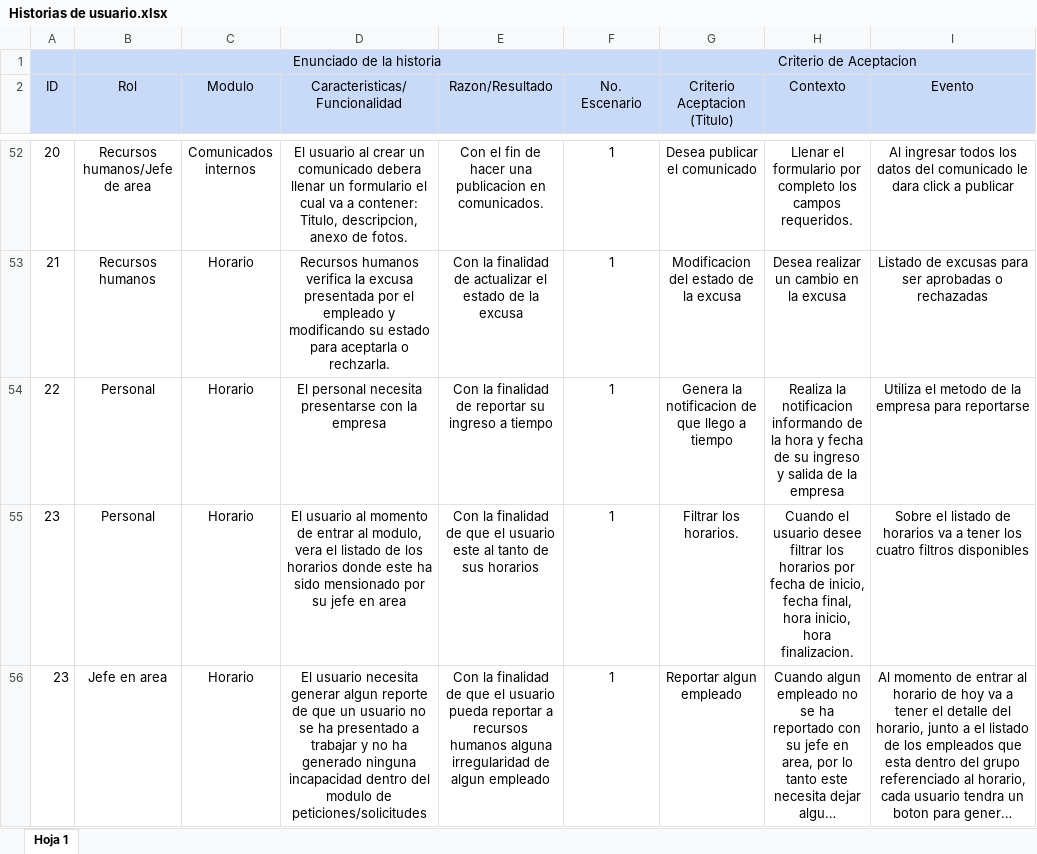
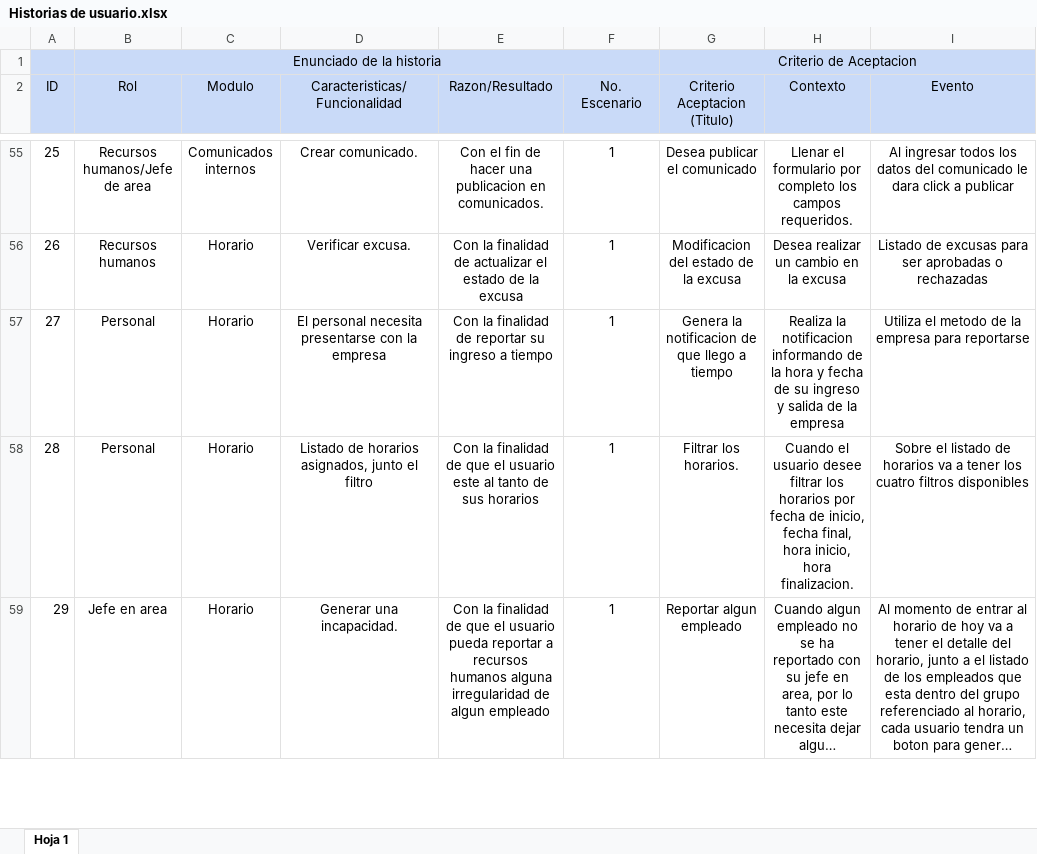
Before and after one commit to GRHsolutions/grh_solutions, an Excel workbook: Documentacion/Historias de usuario.xlsx, sheet Hoja 1, drawn as a sheet; only a part is shown, gaps mark what is left out; long unchanged cells end in …; values as stored, in another font and other column widths than the file's, no borders; charts and pictures not drawn; addresses are those after the commit; the diff covers the shown part only; the diff names each change by its address in the sheet, - before the commit and + after, or states it on an @@ line.

Commit message:
ajuste historias de usuario, mock up empleado

```diff
--- a/Documentacion/Historias de usuario.xlsx (sheet Hoja 1)
+++ b/Documentacion/Historias de usuario.xlsx (sheet Hoja 1)
-A55 (ID): 20
+A55 (ID): 25
-D55 (Caracteristicas/Funcionalidad): El usuario al crear un comunicado debera llenar un formulario el cual va a contener: Titulo, descripcion, anexo de fotos.
+D55 (Caracteristicas/Funcionalidad): Crear comunicado.
-A56 (ID): 21
+A56 (ID): 26
-D56 (Caracteristicas/Funcionalidad): Recursos humanos verifica la excusa presentada por el empleado y modificando su estado para aceptarla o rechzarla.
+D56 (Caracteristicas/Funcionalidad): Verificar excusa.
-A57 (ID): 22
+A57 (ID): 27
-A58 (ID): 23
+A58 (ID): 28
-D58 (Caracteristicas/Funcionalidad): El usuario al momento de entrar al modulo, vera el listado de los horarios donde este ha sido mensionado por su jefe en area
+D58 (Caracteristicas/Funcionalidad): Listado de horarios asignados, junto el filtro
-A59 (ID): 23
+A59 (ID): 29
-D59 (Caracteristicas/Funcionalidad): El usuario necesita generar algun reporte de que un usuario no se ha presentado a trabajar y no ha generado ninguna incapacidad dentro del modulo de peticiones/solicitudes
+D59 (Caracteristicas/Funcionalidad): Generar una incapacidad.
```
Also changed, not shown: 13 added rows, 1 removed row, 64 edited cells and merged cells elsewhere in this sheet, 1 other file.
